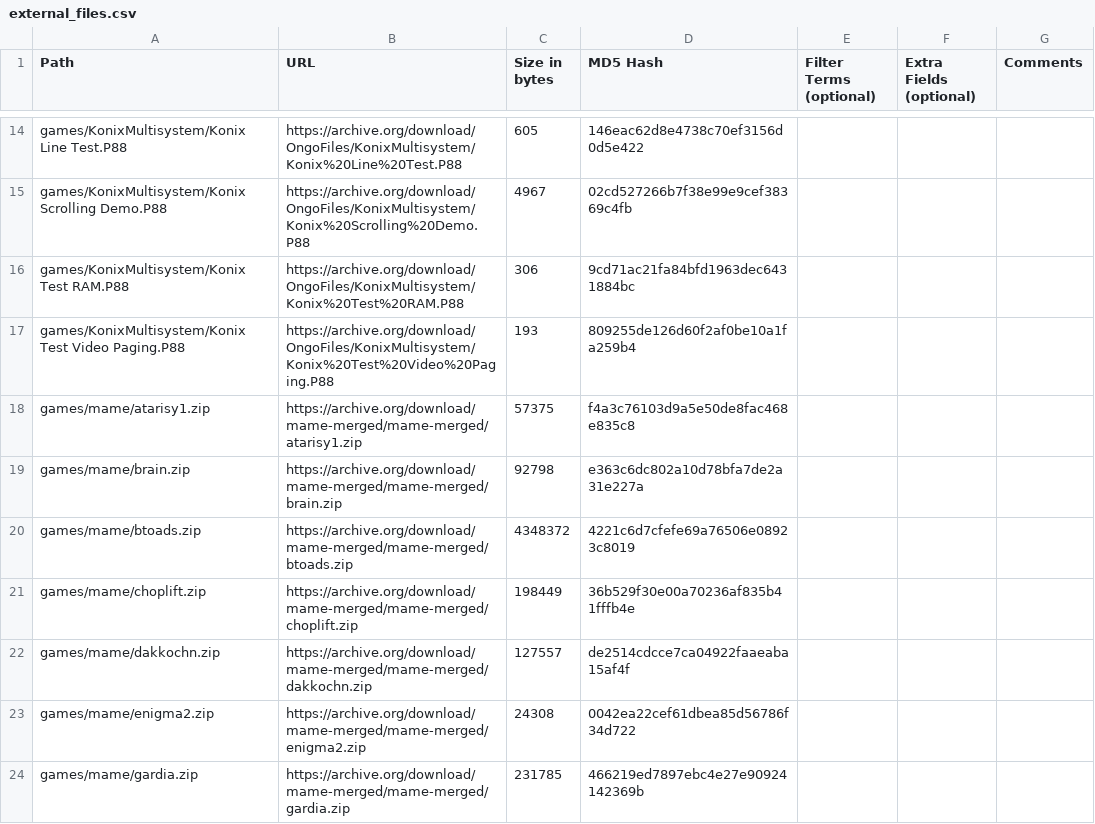
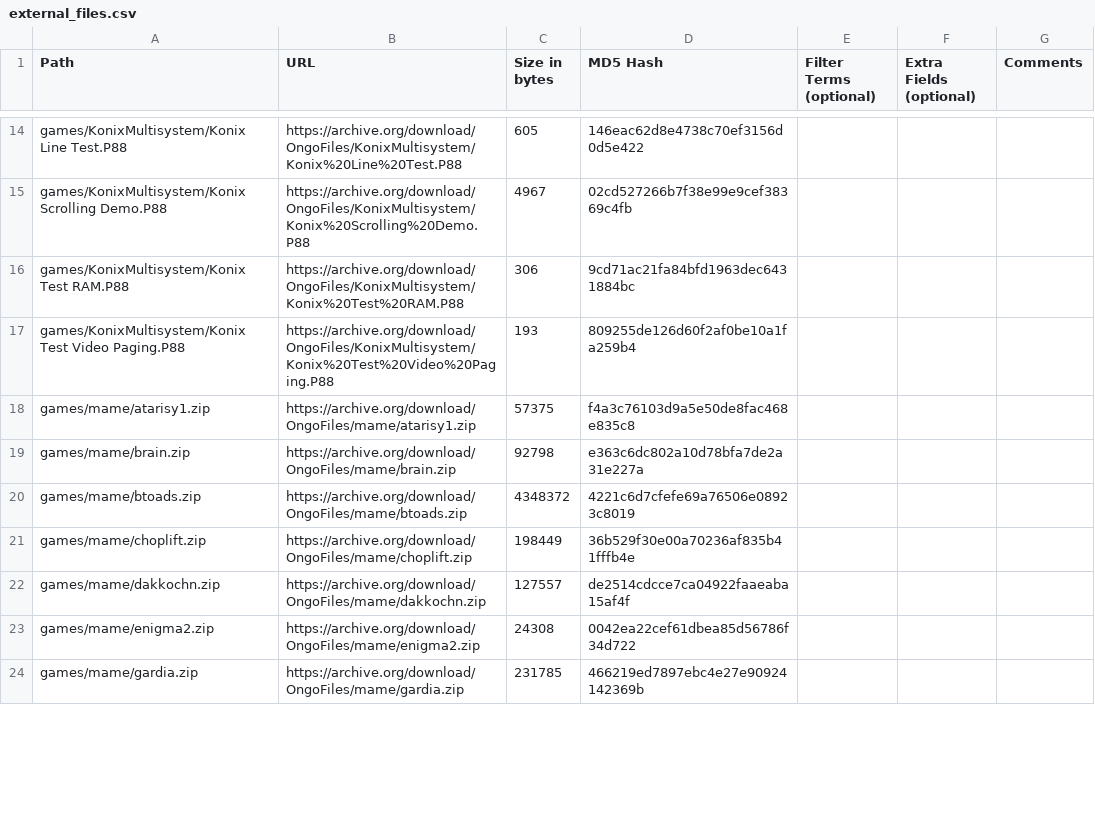
Before and after one commit to OngoGablogian/MiSTer_Ongo, a CSV file: external_files.csv, drawn as a sheet; only a part is shown, gaps mark what is left out; the diff covers the shown part only.

Commit message:
update

```diff
--- a/external_files.csv
+++ b/external_files.csv
@@ -17,8 +17,8 @@ games/KonixMultisystem/Konix Test RAM.P88,https://archive.org/download/OngoFiles
 games/KonixMultisystem/Konix Test Video Paging.P88,https://archive.org/download/OngoFiles/KonixMultisystem/Konix%20Test%20Video%20Paging.P88,"193",809255de126d60f2af0be10a1fa259b4,,,
-games/mame/atarisy1.zip,https://archive.org/download/mame-merged/mame-merged/atarisy1.zip,"57375",f4a3c76103d9a5e50de8fac468e835c8,,,
-games/mame/brain.zip,https://archive.org/download/mame-merged/mame-merged/brain.zip,"92798",e363c6dc802a10d78bfa7de2a31e227a,,,
-games/mame/btoads.zip,https://archive.org/download/mame-merged/mame-merged/btoads.zip,"4348372",4221c6d7cfefe69a76506e08923c8019,,,
-games/mame/choplift.zip,https://archive.org/download/mame-merged/mame-merged/choplift.zip,"198449",36b529f30e00a70236af835b41fffb4e,,,
-games/mame/dakkochn.zip,https://archive.org/download/mame-merged/mame-merged/dakkochn.zip,"127557",de2514cdcce7ca04922faaeaba15af4f,,,
-games/mame/enigma2.zip,https://archive.org/download/mame-merged/mame-merged/enigma2.zip,"24308",0042ea22cef61dbea85d56786f34d722,,,
-games/mame/gardia.zip,https://archive.org/download/mame-merged/mame-merged/gardia.zip,"231785",466219ed7897ebc4e27e90924142369b,,,
+games/mame/atarisy1.zip,https://archive.org/download/OngoFiles/mame/atarisy1.zip,"57375",f4a3c76103d9a5e50de8fac468e835c8,,,
+games/mame/brain.zip,https://archive.org/download/OngoFiles/mame/brain.zip,"92798",e363c6dc802a10d78bfa7de2a31e227a,,,
+games/mame/btoads.zip,https://archive.org/download/OngoFiles/mame/btoads.zip,"4348372",4221c6d7cfefe69a76506e08923c8019,,,
+games/mame/choplift.zip,https://archive.org/download/OngoFiles/mame/choplift.zip,"198449",36b529f30e00a70236af835b41fffb4e,,,
+games/mame/dakkochn.zip,https://archive.org/download/OngoFiles/mame/dakkochn.zip,"127557",de2514cdcce7ca04922faaeaba15af4f,,,
+games/mame/enigma2.zip,https://archive.org/download/OngoFiles/mame/enigma2.zip,"24308",0042ea22cef61dbea85d56786f34d722,,,
+games/mame/gardia.zip,https://archive.org/download/OngoFiles/mame/gardia.zip,"231785",466219ed7897ebc4e27e90924142369b,,,
```
Also changed, not shown: 12 edited cells elsewhere in this file.
